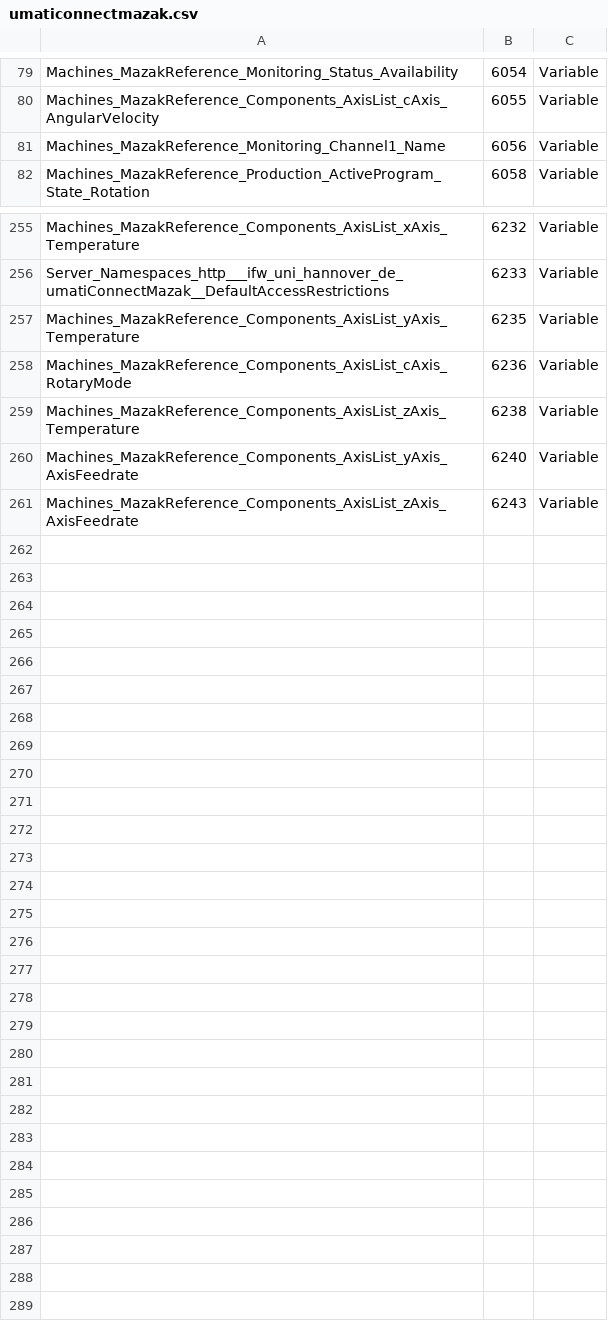
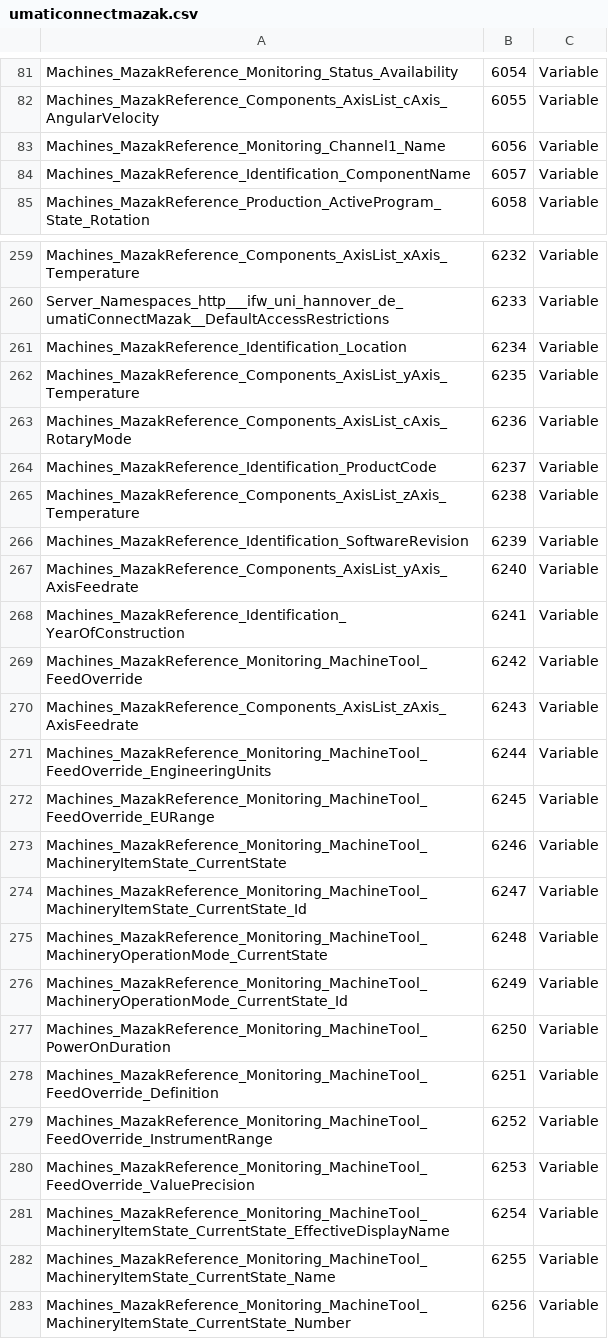
Before and after one commit to umati/connect, a CSV file: mapping/UaModeller/MAZAK-model/umaticonnectmazak.csv, drawn as a sheet; only a part is shown, gaps mark what is left out; the diff covers the shown part only; the diff names each change by its address in the sheet, - before the commit and + after, or states it on an @@ line.

Commit message:
feat: update MAZAK mappping and publishing date
Signed-off-by: Goetz Goerisch <g.goerisch@vdw.de>

```diff
--- a/mapping/UaModeller/MAZAK-model/umaticonnectmazak.csv
+++ b/mapping/UaModeller/MAZAK-model/umaticonnectmazak.csv
+row 84: Machines_MazakReference_Identification_ComponentName | 6057 | Variable
+row 261: Machines_MazakReference_Identification_Location | 6234 | Variable
+row 264: Machines_MazakReference_Identification_ProductCode | 6237 | Variable
+row 266: Machines_MazakReference_Identification_SoftwareRevision | 6239 | Variable
+row 268: Machines_MazakReference_Identification_YearOfConstruction | 6241 | Variable
+row 269: Machines_MazakReference_Monitoring_MachineTool_FeedOverride | 6242 | Variable
+row 271: Machines_MazakReference_Monitoring_MachineTool_FeedOverride_EngineeringUnits | 6244 | Variable
+row 272: Machines_MazakReference_Monitoring_MachineTool_FeedOverride_EURange | 6245 | Variable
+row 273: Machines_MazakReference_Monitoring_MachineTool_MachineryItemState_CurrentState | 6246 | Variable
+row 274: Machines_MazakReference_Monitoring_MachineTool_MachineryItemState_CurrentState_Id | 6247 | Variable
+row 275: Machines_MazakReference_Monitoring_MachineTool_MachineryOperationMode_CurrentState | 6248 | Variable
+row 276: Machines_MazakReference_Monitoring_MachineTool_MachineryOperationMode_CurrentState_Id | 6249 | Variable
+row 277: Machines_MazakReference_Monitoring_MachineTool_PowerOnDuration | 6250 | Variable
+row 278: Machines_MazakReference_Monitoring_MachineTool_FeedOverride_Definition | 6251 | Variable
+row 279: Machines_MazakReference_Monitoring_MachineTool_FeedOverride_InstrumentRange | 6252 | Variable
+row 280: Machines_MazakReference_Monitoring_MachineTool_FeedOverride_ValuePrecision | 6253 | Variable
+row 281: Machines_MazakReference_Monitoring_MachineTool_MachineryItemState_CurrentState_EffectiveDisplayName | 6254 | Variable
+row 282: Machines_MazakReference_Monitoring_MachineTool_MachineryItemState_CurrentState_Name | 6255 | Variable
+row 283: Machines_MazakReference_Monitoring_MachineTool_MachineryItemState_CurrentState_Number | 6256 | Variable
```
Also changed, not shown: 3 added rows elsewhere in this file, 3 other files.
